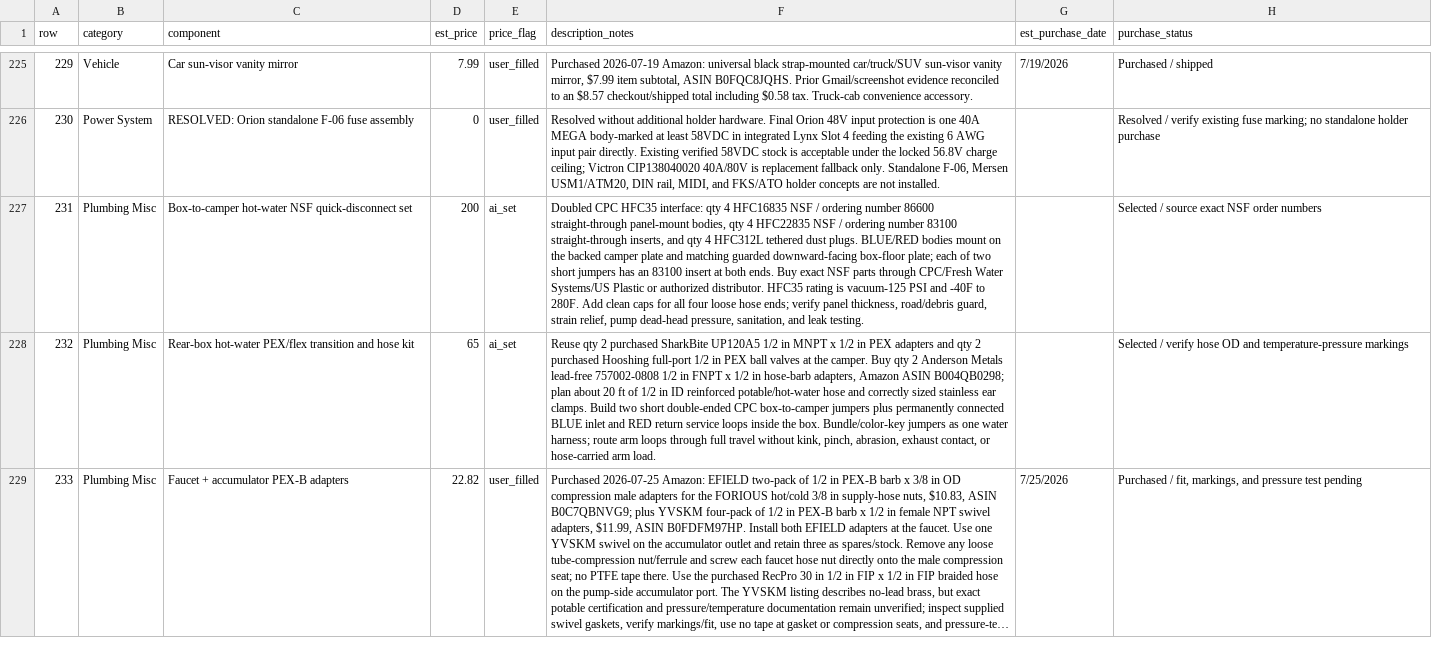
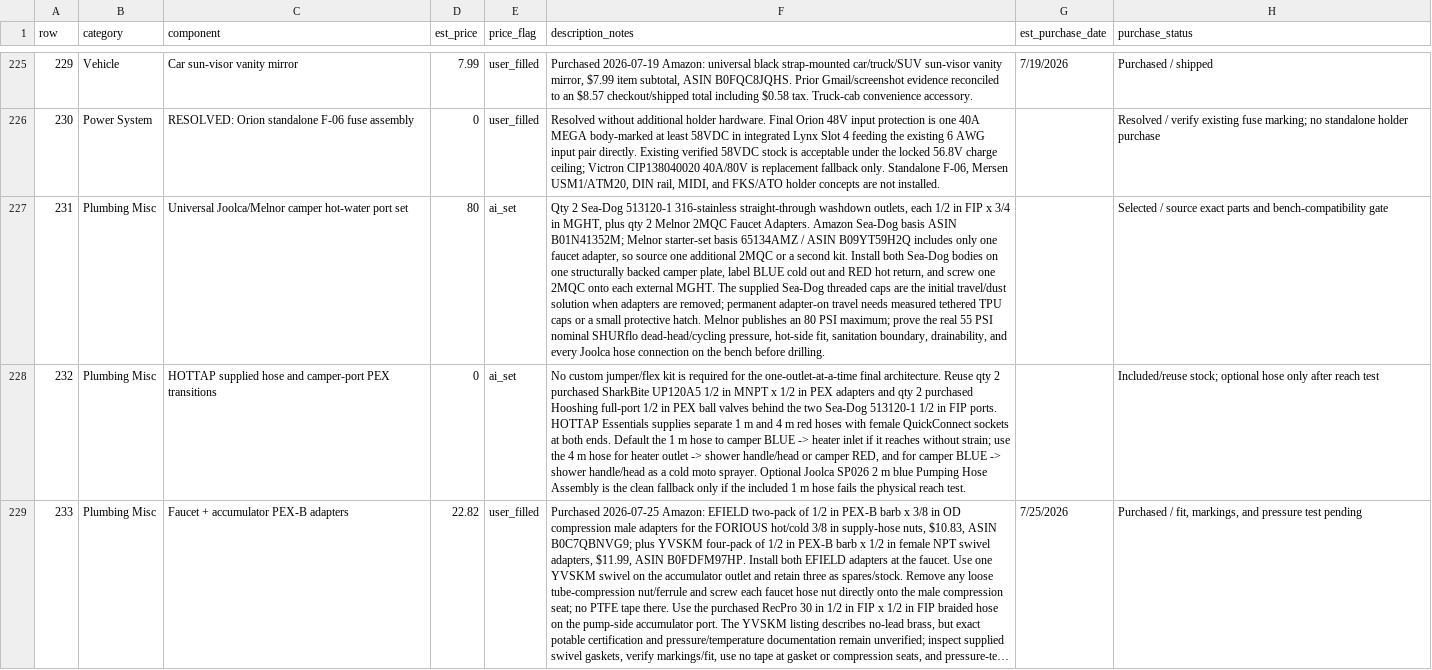
Before and after one commit to DataDaneDev/HiatusBuild, a CSV file: bom/bom_estimated_items.csv, drawn as a sheet; only a part is shown, gaps mark what is left out; long unchanged cells end in …; the diff covers the shown part only; the diff names each change by its address in the sheet, - before the commit and + after, or states it on an @@ line.

Commit message:
Lock direct-mount HOTTAP hose interface

```diff
--- a/bom/bom_estimated_items.csv
+++ b/bom/bom_estimated_items.csv
-C227 (component): Box-to-camper hot-water NSF quick-disconnect set
+C227 (component): Universal Joolca/Melnor camper hot-water port set
-D227 (est_price): 200
+D227 (est_price): 80
-F227 (description_notes): Doubled CPC HFC35 interface: qty 4 HFC16835 NSF / ordering number 86600 straight-through panel-mount bodies, qty 4 HFC22835 NSF / ordering number 83100 straight-through inserts, and qty 4 HFC312L tethered dust plugs. BLUE/RED bodies mount on the backed camper plate and matching guarded downward-facing box-floor plate; each of two short jumpers has an 83100 insert at both ends. Buy exact NSF parts through CPC/Fresh Water Systems/US Plastic or authorized distributor. HFC35 rating is vacuum-125 PSI and -40F to 280F. Add clean caps for all four loose hose ends; verify panel thickness, road/debris guard, strain relief, pump dead-head pressure, sanitation, and leak testing.
+F227 (description_notes): Qty 2 Sea-Dog 513120-1 316-stainless straight-through washdown outlets, each 1/2 in FIP x 3/4 in MGHT, plus qty 2 Melnor 2MQC Faucet Adapters. Amazon Sea-Dog basis ASIN B01N41352M; Melnor starter-set basis 65134AMZ / ASIN B09YT59H2Q includes only one faucet adapter, so source one additional 2MQC or a second kit. Install both Sea-Dog bodies on one structurally backed camper plate, label BLUE cold out and RED hot return, and screw one 2MQC onto each external MGHT. The supplied Sea-Dog threaded caps are the initial travel/dust solution when adapters are removed; permanent adapter-on travel needs measured tethered TPU caps or a small protective hatch. Melnor publishes an 80 PSI maximum; prove the real 55 PSI nominal SHURflo dead-head/cycling pressure, hot-side fit, sanitation boundary, drainability, and every Joolca hose connection on the bench before drilling.
-H227 (purchase_status): …source exact NSF order numbers
+H227 (purchase_status): …source exact parts and bench-compatibility gate
-C228 (component): Rear-box hot-water PEX/flex transition and hose kit
+C228 (component): HOTTAP supplied hose and camper-port PEX transitions
-D228 (est_price): 65
+D228 (est_price): 0
-F228 (description_notes): Reuse qty 2 purchased SharkBite UP120A5 1/2 in MNPT x 1/2 in PEX adapters and qty 2 purchased Hooshing full-port 1/2 in PEX ball valves at the camper. Buy qty 2 Anderson Metals lead-free 757002-0808 1/2 in FNPT x 1/2 in hose-barb adapters, Amazon ASIN B004QB0298; plan about 20 ft of 1/2 in ID reinforced potable/hot-water hose and correctly sized stainless ear clamps. Build two short double-ended CPC box-to-camper jumpers plus permanently connected BLUE inlet and RED return service loops inside the box. Bundle/color-key jumpers as one water harness; route arm loops through full travel without kink, pinch, abrasion, exhaust contact, or hose-carried arm load.
+F228 (description_notes): No custom jumper/flex kit is required for the one-outlet-at-a-time final architecture. Reuse qty 2 purchased SharkBite UP120A5 1/2 in MNPT x 1/2 in PEX adapters and qty 2 purchased Hooshing full-port 1/2 in PEX ball valves behind the two Sea-Dog 513120-1 1/2 in FIP ports. HOTTAP Essentials supplies separate 1 m and 4 m red hoses with female QuickConnect sockets at both ends. Default the 1 m hose to camper BLUE -> heater inlet if it reaches without strain; use the 4 m hose for heater outlet -> shower handle/head or camper RED, and for camper BLUE -> shower handle/head as a cold moto sprayer. Optional Joolca SP026 2 m blue Pumping Hose Assembly is the clean fallback only if the included 1 m hose fails the physical reach test.
-H228 (purchase_status): Selected / verify hose OD and temperature-pressure markings
+H228 (purchase_status): Included/reuse stock; optional hose only after reach test
```
Also changed, not shown: 17 edited cells elsewhere in this file, 10 other files.
